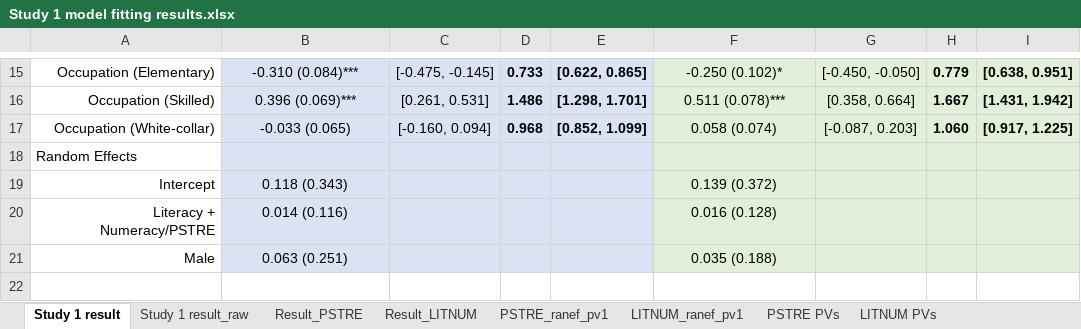
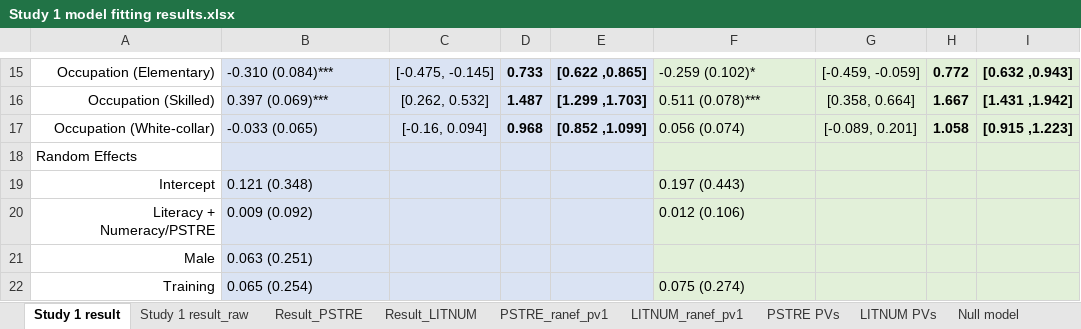
Before and after one commit to yimizhao2015/Dissertation, an Excel workbook: Study 1 model fitting results.xlsx, sheet Study 1 result, drawn as a sheet; only a part is shown, gaps mark what is left out; values as stored, in another font and other column widths than the file's, no borders; the diff covers the shown part only; the diff names each change by its address in the sheet, - before the commit and + after, or states it on an @@ line.

```diff
--- a/Study 1 model fitting results.xlsx (sheet Study 1 result)
+++ b/Study 1 model fitting results.xlsx (sheet Study 1 result)
-B15:B17 alignment: center
+B15:B17 alignment: left
-E15: [0.622, 0.865]
+E15: [0.622 ,0.865]
-F15:F17 alignment: center
+F15:F17 alignment: left
-F15: -0.250 (0.102)*
+F15: -0.259 (0.102)*
-G15: [-0.450, -0.050]
+G15: [-0.459, -0.059]
-H15: 0.779
+H15: 0.772
-I15: [0.638, 0.951]
+I15: [0.632 ,0.943]
-B16: 0.396 (0.069)***
+B16: 0.397 (0.069)***
-C16: [0.261, 0.531]
+C16: [0.262, 0.532]
-D16: 1.486
+D16: 1.487
-E16: [1.298, 1.701]
+E16: [1.299 ,1.703]
-I16: [1.431, 1.942]
+I16: [1.431 ,1.942]
-C17: [-0.160, 0.094]
+C17: [-0.16, 0.094]
-E17: [0.852, 1.099]
+E17: [0.852 ,1.099]
-F17: 0.058 (0.074)
+F17: 0.056 (0.074)
-G17: [-0.087, 0.203]
+G17: [-0.089, 0.201]
-H17: 1.060
+H17: 1.058
-I17: [0.917, 1.225]
+I17: [0.915 ,1.223]
-B19: 0.118 (0.343)
+B19: 0.121 (0.348)
-B19:B21 alignment: center
+B19:B21 alignment: left
-F19: 0.139 (0.372)
+F19: 0.197 (0.443)
-F19:F20 alignment: center
+F19:F20 alignment: left
-B20: 0.014 (0.116)
+B20: 0.009 (0.092)
-F20: 0.016 (0.128)
+F20: 0.012 (0.106)
-F21: 0.035 (0.188)
+F21: (empty)
+row 22: Training | 0.065 (0.254) |  |  |  | 0.075 (0.274)
```
Also changed, not shown: 8 added rows, 8 removed rows, 12 edited cells and cell formats elsewhere in this sheet, sheet PSTRE PVs, sheet LITNUM PVs, sheet PSTRE_ranef_pv1, sheet LITNUM_ranef_pv1, sheet Study 1 result_raw, sheet Result_PSTRE, 1 more sheet, other sheet tabs, Study 2 model fitting results.xlsx.
